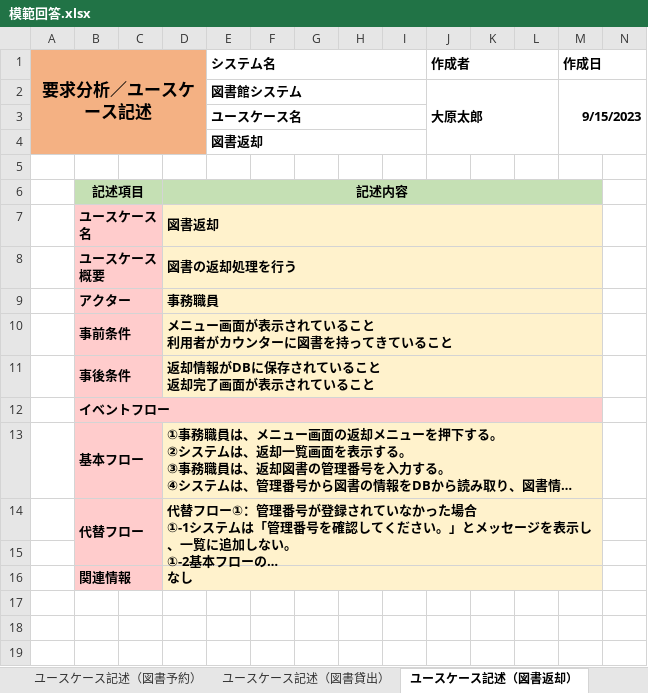
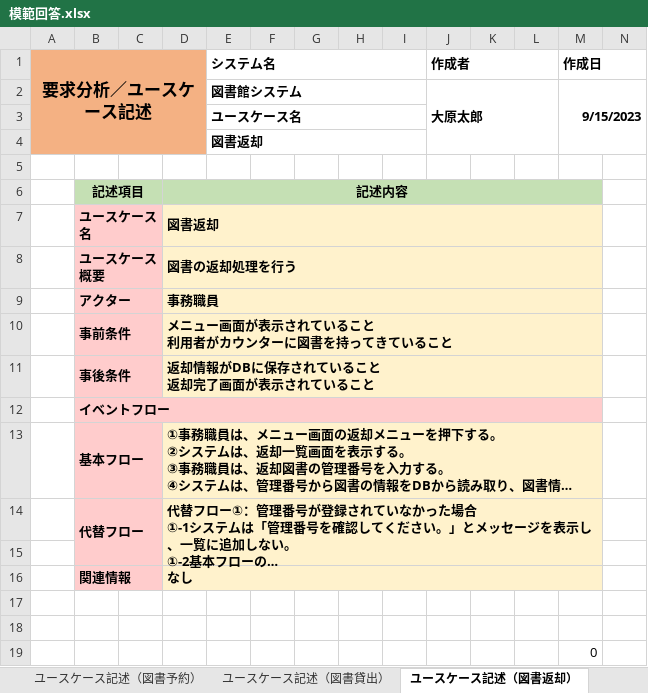
Before and after one commit to xuanyinchongben72-max/OHARA-UML, an Excel workbook: group/exam1_answer/模範回答.xlsx, sheet ユースケース記述（図書返却）, drawn as a sheet; only a part is shown; long unchanged cells end in …; values as stored, in another font and other column widths than the file's, no borders; rows hold the shown columns only; the diff names each change by its address in the sheet, - before the commit and + after, or states it on an @@ line.

```diff
--- a/group/exam1_answer/模範回答.xlsx (sheet ユースケース記述（図書返却）)
+++ b/group/exam1_answer/模範回答.xlsx (sheet ユースケース記述（図書返却）)
+row 17: (empty)
+row 18: (empty)
+row 19:  |  |  |  |  |  |  |  |  |  |  |  | 0
```
Also changed, not shown: 2 other files.
